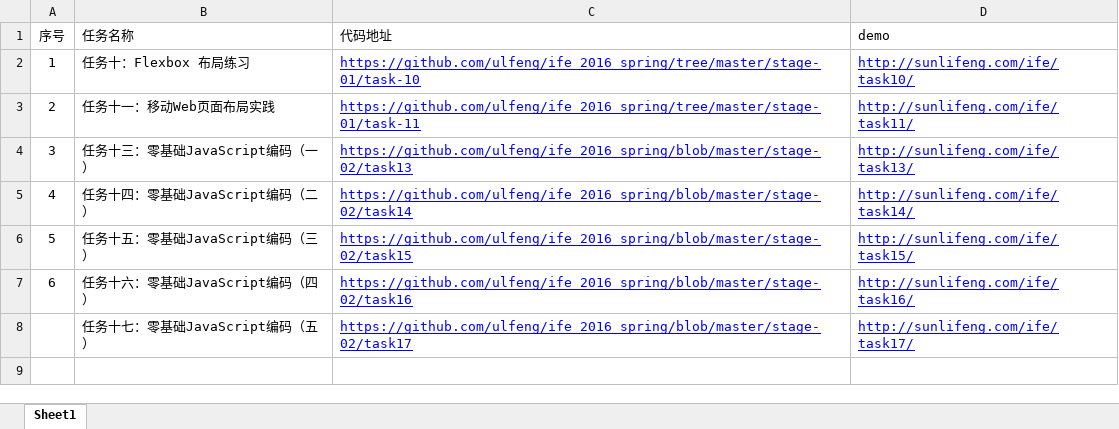
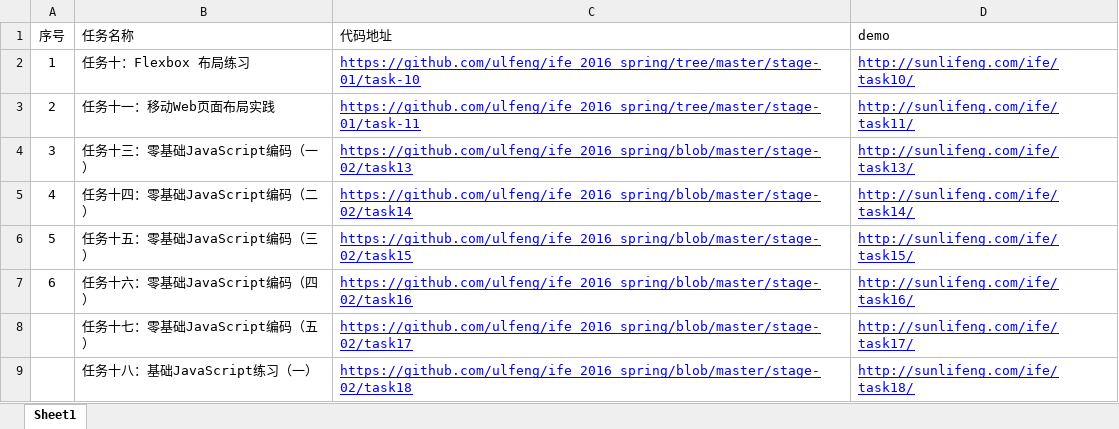
Before and after one commit to ulfeng/IFE_WarmUp, an Excel workbook: source/ife_address.xlsx, sheet Sheet1, drawn as a sheet; values as stored, in another font and other column widths than the file's, no borders; the diff names each change by its address in the sheet, - before the commit and + after, or states it on an @@ line.

Commit message:
source

```diff
--- a/source/ife_address.xlsx (sheet Sheet1)
+++ b/source/ife_address.xlsx (sheet Sheet1)
+row 9:  | 任务十八：基础JavaScript练习（一） | https://github.com/ulfeng/ife_2016_spring/blob/master/stage-02/task18 | http://sunlifeng.com/ife/task18/
```
